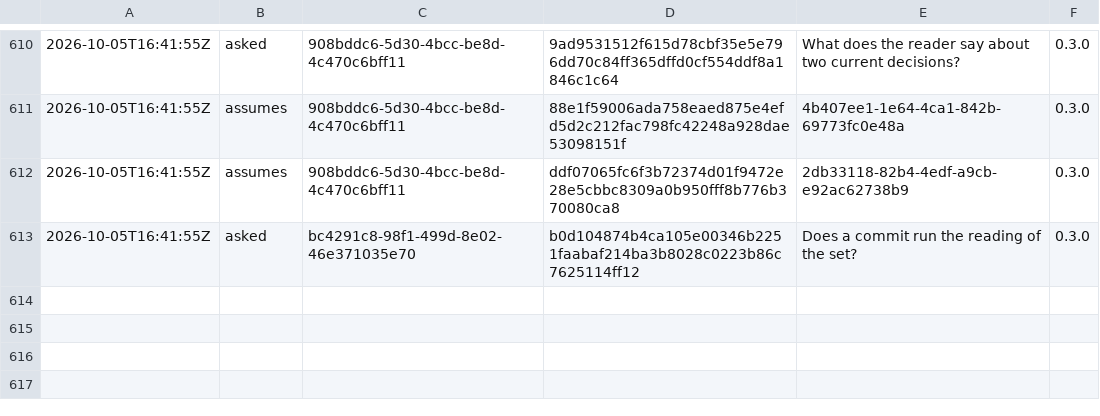
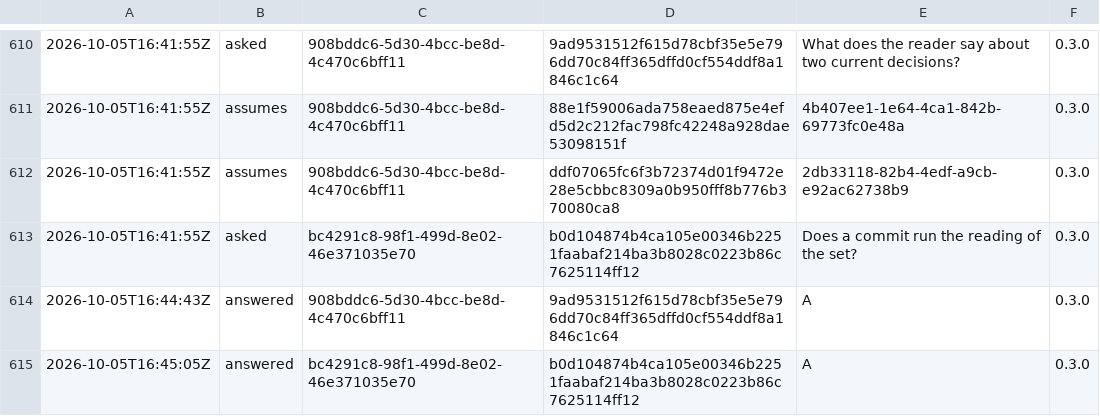
Before and after one commit to otuva/adrdom, a TSV file: adrdom/state/ledger.tsv, drawn as a sheet; only a part is shown, gaps mark what is left out.

Commit message:
feat: answer the second tier of reading

```diff
--- a/adrdom/state/ledger.tsv
+++ b/adrdom/state/ledger.tsv
@@ -613 +613,3 @@
 2026-10-05T16:41:55Z	asked	bc4291c8-98f1-499d-8e02-46e371035e70	b0d104874b4ca105e00346b2251faabaf214ba3b8028c0223b86c7625114ff12	Does a commit run the reading of the set?	0.3.0
+2026-10-05T16:44:43Z	answered	908bddc6-5d30-4bcc-be8d-4c470c6bff11	9ad9531512f615d78cbf35e5e796dd70c84ff365dffd0cf554ddf8a1846c1c64	A	0.3.0
+2026-10-05T16:45:05Z	answered	bc4291c8-98f1-499d-8e02-46e371035e70	b0d104874b4ca105e00346b2251faabaf214ba3b8028c0223b86c7625114ff12	A	0.3.0
```
Also changed, not shown: 1 other file.
